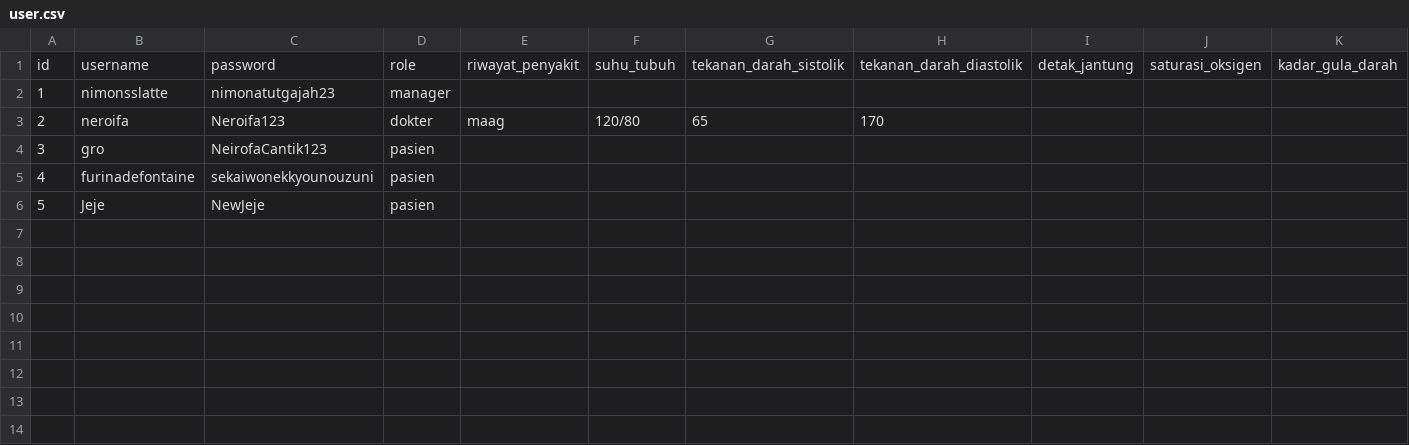
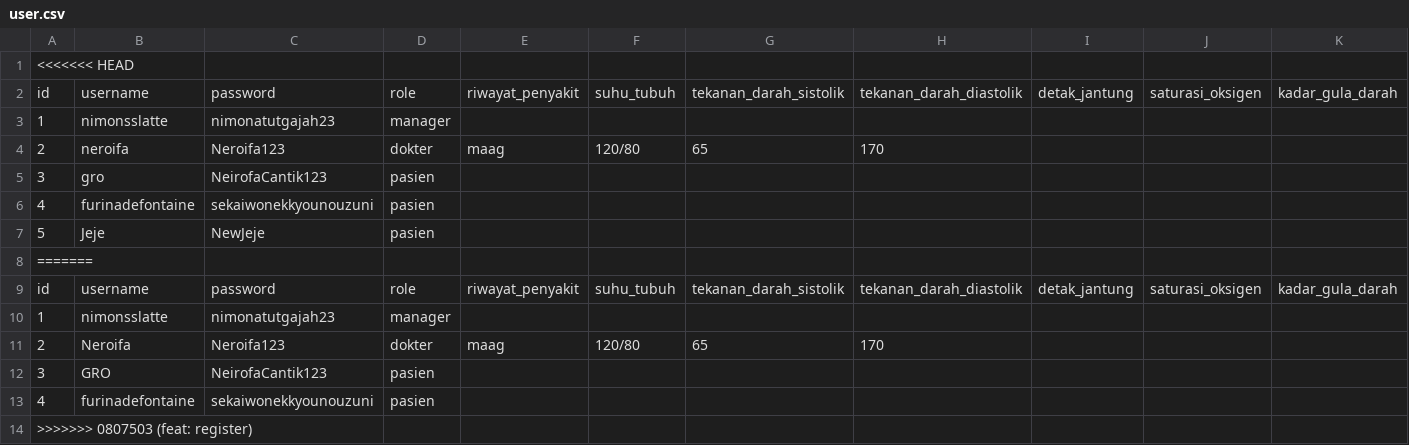
Before and after one commit to YavieAzka/nimons-hospital, a CSV file: data/user.csv, drawn as a sheet; only a part is shown; rows hold the shown columns only; the diff names each change by its address in the sheet, - before the commit and + after, or states it on an @@ line.

Commit message:
fix

```diff
--- a/data/user.csv
+++ b/data/user.csv
+row 1: <<<<<<< HEAD
+row 8: =======
+row 9: id | username | password | role | riwayat_penyakit | suhu_tubuh | tekanan_darah_sistolik | tekanan_darah_diastolik | detak_jantung | saturasi_oksigen | kadar_gula_darah
+row 10: 1 | nimonsslatte | nimonatutgajah23 | manager
+row 11: 2 | Neroifa | Neroifa123 | dokter | maag | 120/80 | 65 | 170
+row 12: 3 | GRO | NeirofaCantik123 | pasien
+row 13: 4 | furinadefontaine | sekaiwonekkyounouzuni | pasien
+row 14: >>>>>>> 0807503 (feat: register)
```
